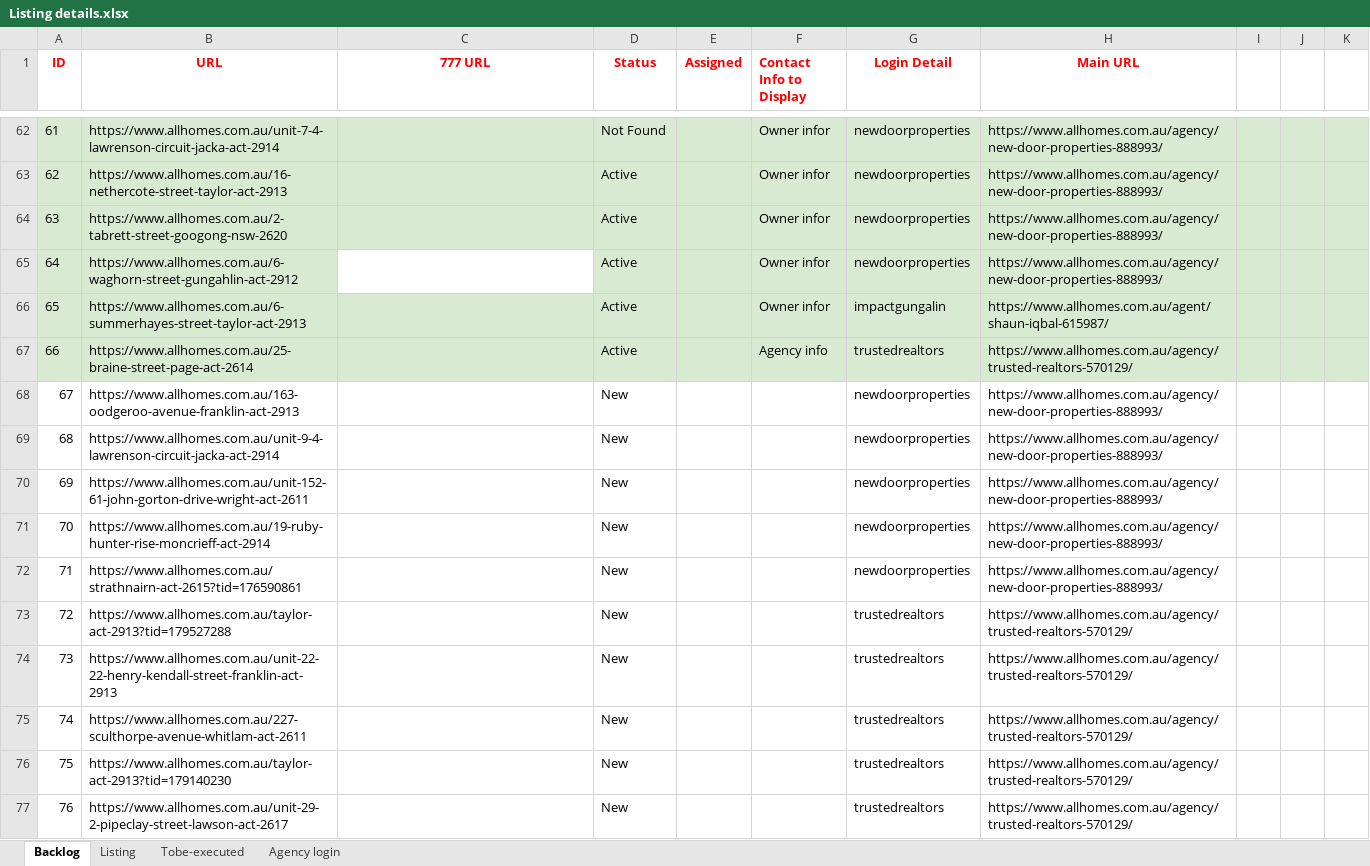
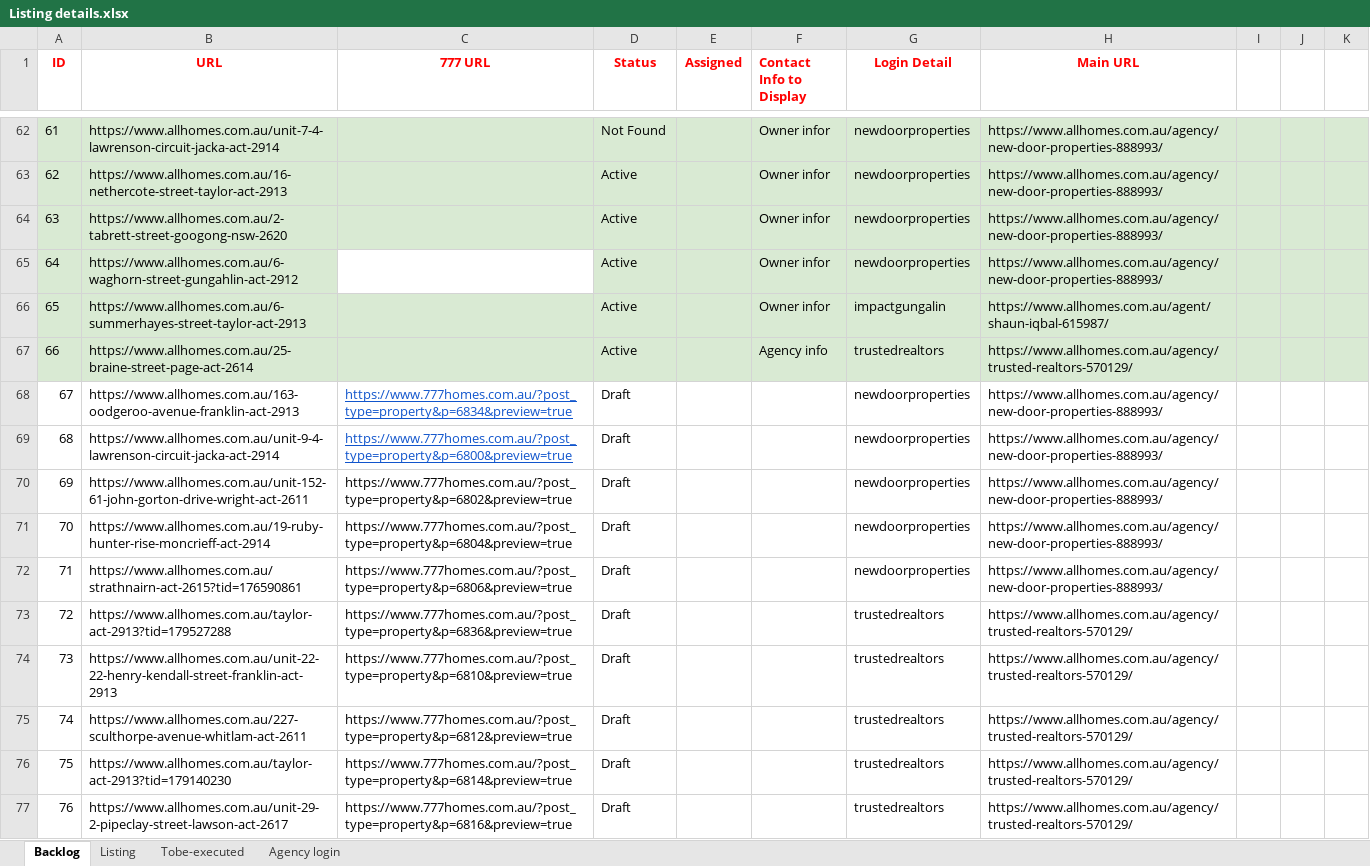
Before and after one commit to ynotcanberra/777Homes-business, an Excel workbook: src/main/resources/InputTestdata/Listing details.xlsx, sheet Backlog, drawn as a sheet; only a part is shown, gaps mark what is left out; values as stored, in another font and other column widths than the file's, no borders; the diff covers the shown part only; the diff names each change by its address in the sheet, - before the commit and + after, or states it on an @@ line.

```diff
--- a/src/main/resources/InputTestdata/Listing details.xlsx (sheet Backlog)
+++ b/src/main/resources/InputTestdata/Listing details.xlsx (sheet Backlog)
-C68 (777 URL): (empty)
+C68 (777 URL): https://www.777homes.com.au/?post_type=property&p=6834&preview=true
-D68:D77 (Status): New
+D68:D77 (Status): Draft
-C69 (777 URL): (empty)
+C69 (777 URL): https://www.777homes.com.au/?post_type=property&p=6800&preview=true
-C70 (777 URL): (empty)
+C70 (777 URL): https://www.777homes.com.au/?post_type=property&p=6802&preview=true
-C71 (777 URL): (empty)
+C71 (777 URL): https://www.777homes.com.au/?post_type=property&p=6804&preview=true
-C72 (777 URL): (empty)
+C72 (777 URL): https://www.777homes.com.au/?post_type=property&p=6806&preview=true
-C73 (777 URL): (empty)
+C73 (777 URL): https://www.777homes.com.au/?post_type=property&p=6836&preview=true
-C74 (777 URL): (empty)
+C74 (777 URL): https://www.777homes.com.au/?post_type=property&p=6810&preview=true
-C75 (777 URL): (empty)
+C75 (777 URL): https://www.777homes.com.au/?post_type=property&p=6812&preview=true
-C76 (777 URL): (empty)
+C76 (777 URL): https://www.777homes.com.au/?post_type=property&p=6814&preview=true
-C77 (777 URL): (empty)
+C77 (777 URL): https://www.777homes.com.au/?post_type=property&p=6816&preview=true
```
Also changed, not shown: 1 added row and 16 edited cells elsewhere in this sheet, sheet Listing.
